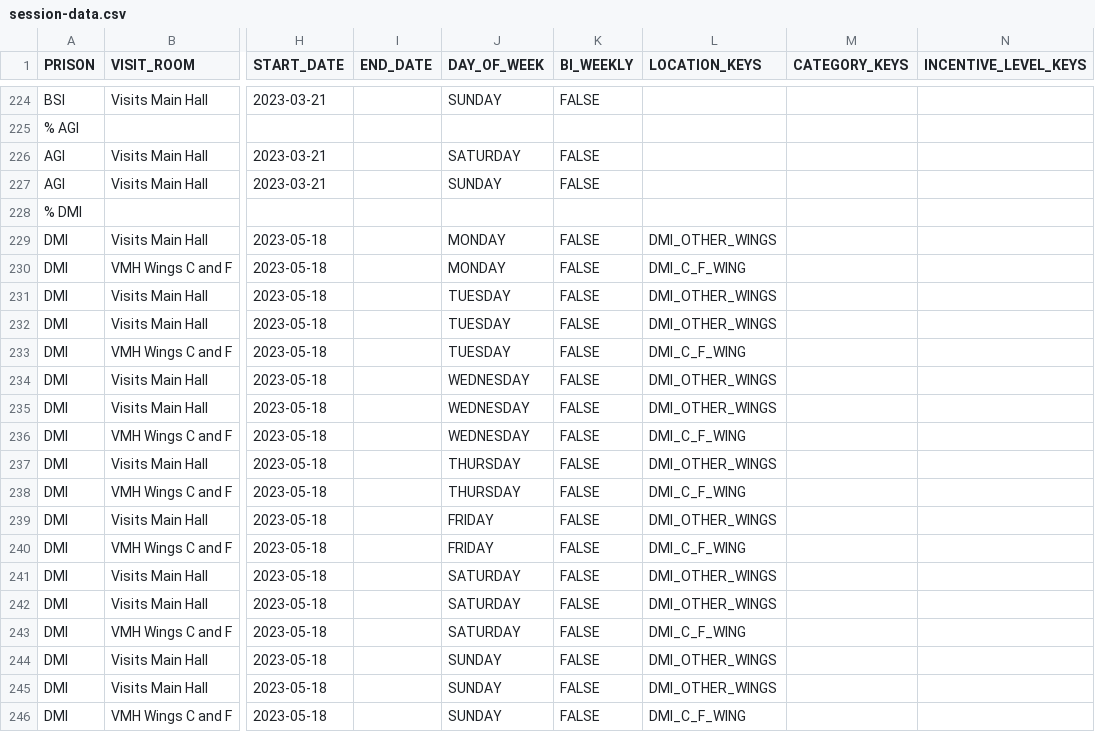
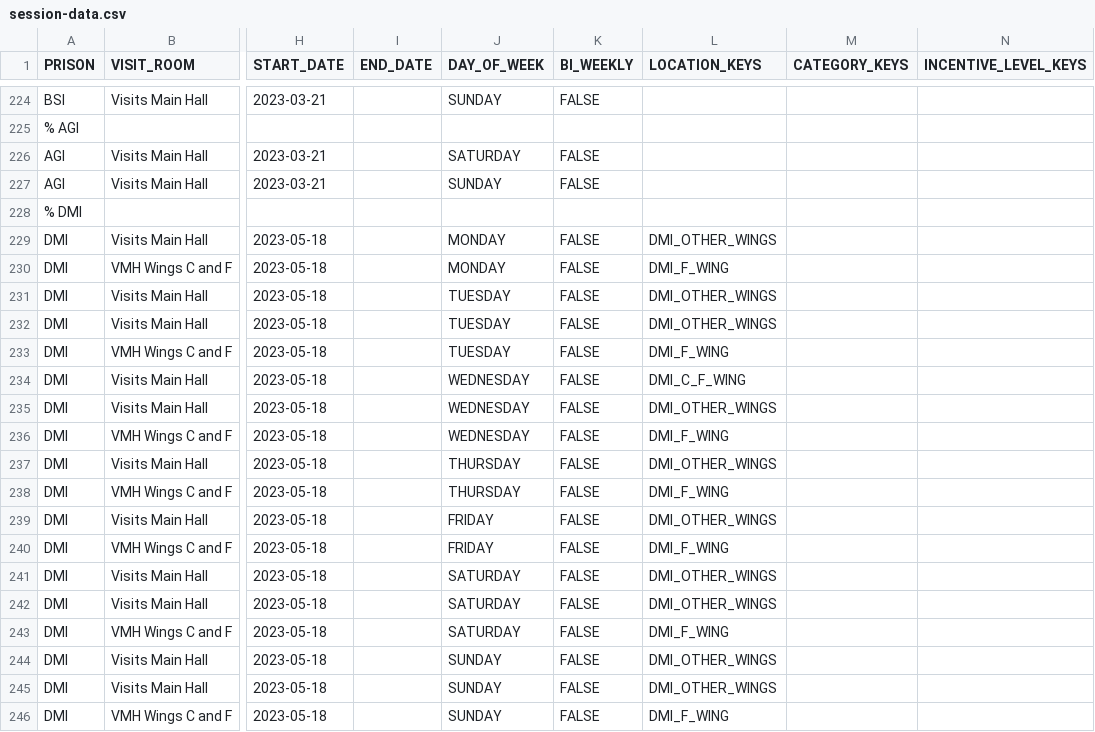
Before and after one commit to ministryofjustice/visit-scheduler, a CSV file: src/main/resources/session-template-data/session-data.csv, drawn as a sheet; only a part is shown, gaps mark what is left out; the diff names each change by its address in the sheet, - before the commit and + after, or states it on an @@ line.

```diff
--- a/src/main/resources/session-template-data/session-data.csv
+++ b/src/main/resources/session-template-data/session-data.csv
-L230 (LOCATION_KEYS): DMI_C_F_WING
+L230 (LOCATION_KEYS): DMI_F_WING
-L233 (LOCATION_KEYS): DMI_C_F_WING
+L233 (LOCATION_KEYS): DMI_F_WING
-L234 (LOCATION_KEYS): DMI_OTHER_WINGS
+L234 (LOCATION_KEYS): DMI_C_F_WING
-L236 (LOCATION_KEYS): DMI_C_F_WING
+L236 (LOCATION_KEYS): DMI_F_WING
-L238 (LOCATION_KEYS): DMI_C_F_WING
+L238 (LOCATION_KEYS): DMI_F_WING
-L240 (LOCATION_KEYS): DMI_C_F_WING
+L240 (LOCATION_KEYS): DMI_F_WING
-L243 (LOCATION_KEYS): DMI_C_F_WING
+L243 (LOCATION_KEYS): DMI_F_WING
-L246 (LOCATION_KEYS): DMI_C_F_WING
+L246 (LOCATION_KEYS): DMI_F_WING
```
Also changed, not shown: src/main/resources/session-template-data/session-location-data.csv, 1 other file.
